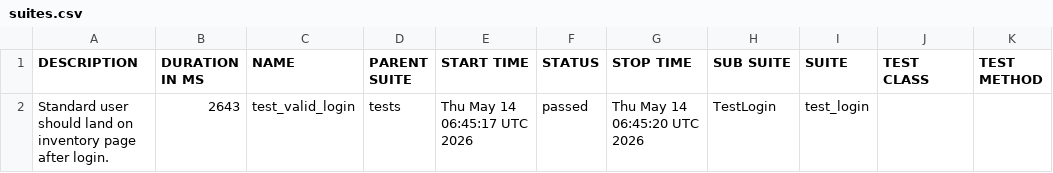
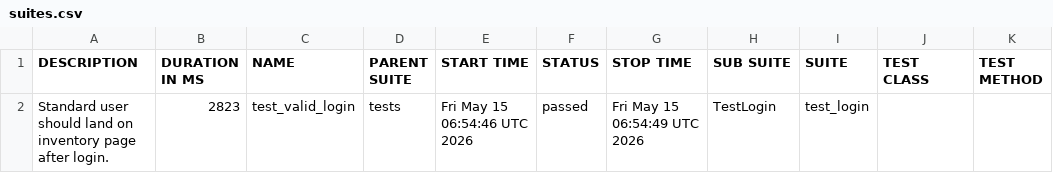
Before and after one commit to SivaReddy184/Playwright-Pytest-AI-driven-framework, a CSV file: data/suites.csv, drawn as a sheet.

```diff
--- a/data/suites.csv
+++ b/data/suites.csv
@@ -1,2 +1,2 @@
 "DESCRIPTION","DURATION IN MS","NAME","PARENT SUITE","START TIME","STATUS","STOP TIME","SUB SUITE","SUITE","TEST CLASS","TEST METHOD"
-"Standard user should land on inventory page after login.","2643","test_valid_login","tests","Thu May 14 06:45:17 UTC 2026","passed","Thu May 14 06:45:20 UTC 2026","TestLogin","test_login","",""
+"Standard user should land on inventory page after login.","2823","test_valid_login","tests","Fri May 15 06:54:46 UTC 2026","passed","Fri May 15 06:54:49 UTC 2026","TestLogin","test_login","",""
```
Also changed, not shown: 20 other files.
